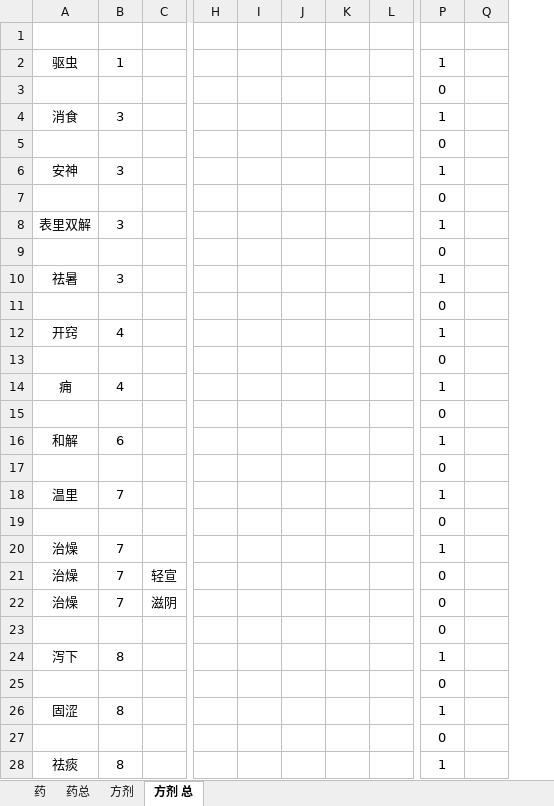
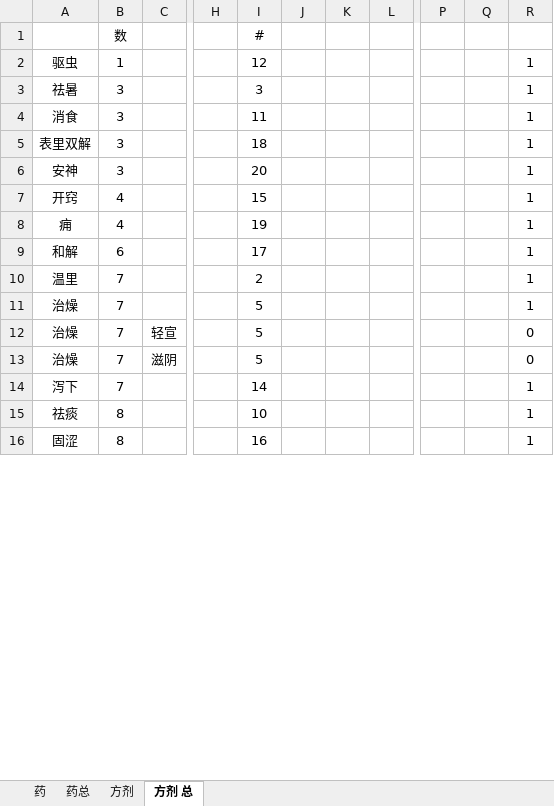
Before and after one commit to Flame57/yikao, an Excel workbook: 中药方剂.xlsx, sheet 方剂 总, drawn as a sheet; only a part is shown, gaps mark what is left out; values as stored, in another font and other column widths than the file's, no borders; removed rows and columns are numbered as before the commit, all else as after; rows hold the shown columns only; the diff covers the shown part only; the diff names each change by its address in the sheet, - before the commit and + after, or states it on an @@ line.

```diff
--- a/中药方剂.xlsx (sheet 方剂 总)
+++ b/中药方剂.xlsx (sheet 方剂 总)
-column I, empty
+column I, rows 1-2: # | 12; row 4: 11; rows 6-14: 20 | 15 | 19 | 17 | 2 | 5 | 5 | 5 | 14; row 16: 16
-column K, empty
+column K, empty
+column P, empty
+column Q, empty
-column Q, empty
-row 1: (empty)
+row 1:  | 数 |  |  | #
-row 3:  |  |  |  |  |  |  |  | 0
@@ row 10 moved to row 3: 祛暑 @@
-row 5:  |  |  |  |  |  |  |  | 0
@@ row 8 moved to row 5: 表里双解 @@
-row 7:  |  |  |  |  |  |  |  | 0
-row 9:  |  |  |  |  |  |  |  | 0
-row 11:  |  |  |  |  |  |  |  | 0
-row 13:  |  |  |  |  |  |  |  | 0
-row 15:  |  |  |  |  |  |  |  | 0
-row 17:  |  |  |  |  |  |  |  | 0
-row 19:  |  |  |  |  |  |  |  | 0
-row 23:  |  |  |  |  |  |  |  | 0
-B14: 8
+B14: 7
-row 25:  |  |  |  |  |  |  |  | 0
@@ row 28 moved to row 15: 祛痰 @@
-row 27:  |  |  |  |  |  |  |  | 0
```
Also changed, not shown: 7 removed rows elsewhere in this sheet, sheet 药总, formulas that keep their value.
